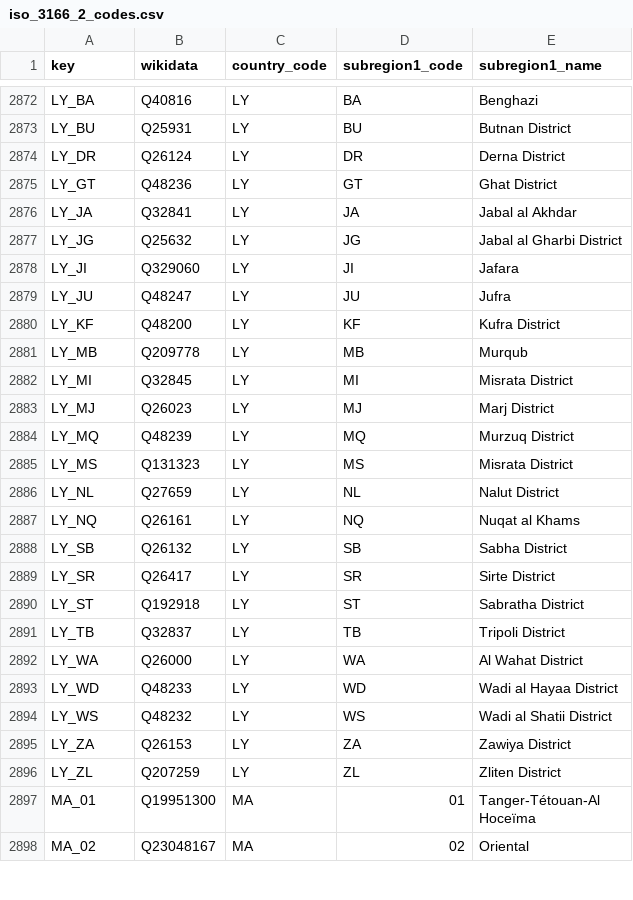
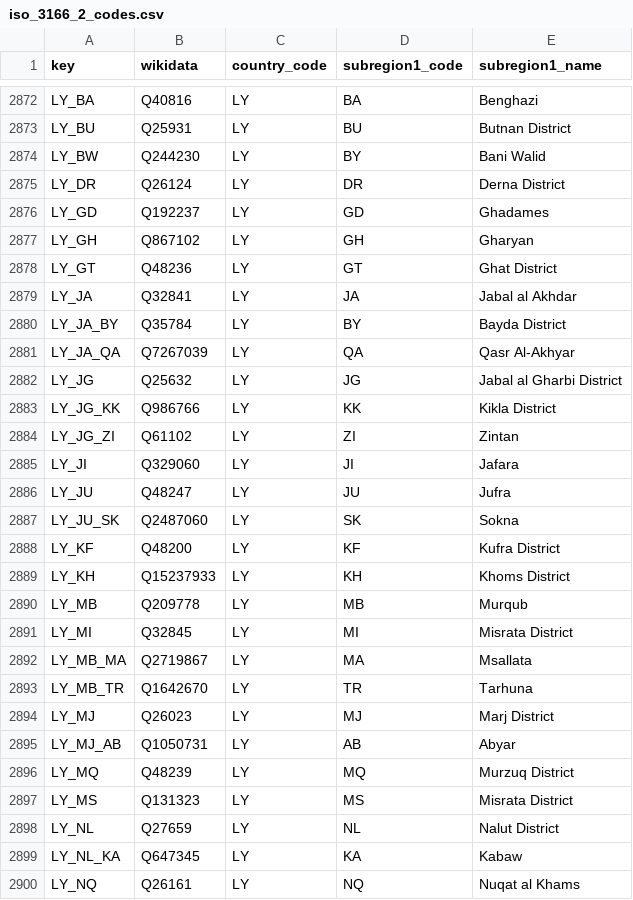
Before and after one commit to GoogleCloudPlatform/covid-19-open-data, a CSV file: src/data/iso_3166_2_codes.csv, drawn as a sheet; only a part is shown, gaps mark what is left out; the shorter side is filled out with more unchanged rows; the diff covers the shown part only; the diff names each change by its address in the sheet, - before the commit and + after, or states it on an @@ line.

Commit message:
Add more districts from Libya
Heirarchical order preserved this time and rebased on main instead of master branch from origin.

```diff
--- a/src/data/iso_3166_2_codes.csv
+++ b/src/data/iso_3166_2_codes.csv
+row 2874: LY_BW | Q244230 | LY | BY | Bani Walid
+row 2876: LY_GD | Q192237 | LY | GD | Ghadames
+row 2877: LY_GH | Q867102 | LY | GH | Gharyan
+row 2880: LY_JA_BY | Q35784 | LY | BY | Bayda District
+row 2881: LY_JA_QA | Q7267039 | LY | QA | Qasr Al-Akhyar
+row 2883: LY_JG_KK | Q986766 | LY | KK | Kikla District
+row 2884: LY_JG_ZI | Q61102 | LY | ZI | Zintan
+row 2887: LY_JU_SK | Q2487060 | LY | SK | Sokna
+row 2889: LY_KH | Q15237933 | LY | KH | Khoms District
+row 2892: LY_MB_MA | Q2719867 | LY | MA | Msallata
+row 2893: LY_MB_TR | Q1642670 | LY | TR | Tarhuna
+row 2895: LY_MJ_AB | Q1050731 | LY | AB | Abyar
+row 2899: LY_NL_KA | Q647345 | LY | KA | Kabaw
```
Also changed, not shown: 10 added rows elsewhere in this file, src/data/knowledge_graph.csv, 2 other files.
